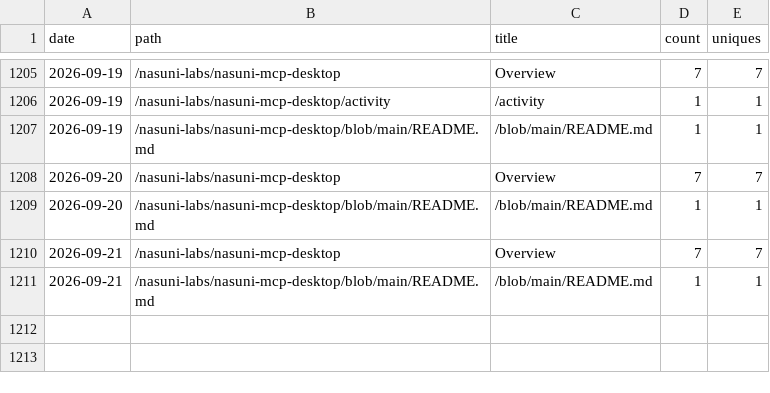
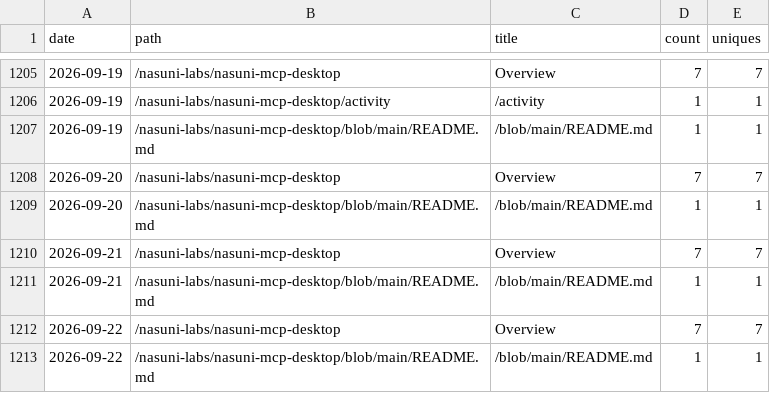
Before and after one commit to nasuni-labs/nasuni-mcp-desktop, a CSV file: data/traffic_paths.csv, drawn as a sheet; only a part is shown, gaps mark what is left out; the diff names each change by its address in the sheet, - before the commit and + after, or states it on an @@ line.

```diff
--- a/data/traffic_paths.csv
+++ b/data/traffic_paths.csv
+row 1212: 2026-09-22 | /nasuni-labs/nasuni-mcp-desktop | Overview | 7 | 7
+row 1213: 2026-09-22 | /nasuni-labs/nasuni-mcp-desktop/blob/main/README.md | /blob/main/README.md | 1 | 1
```
Also changed, not shown: data/traffic_clones.csv, data/traffic_referrers.csv, 1 other file.
